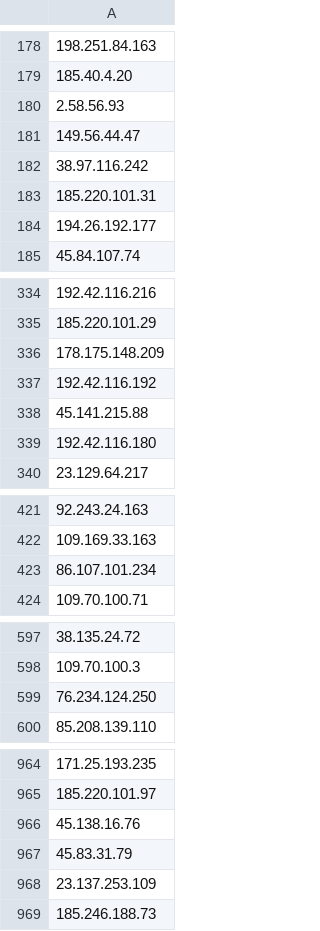
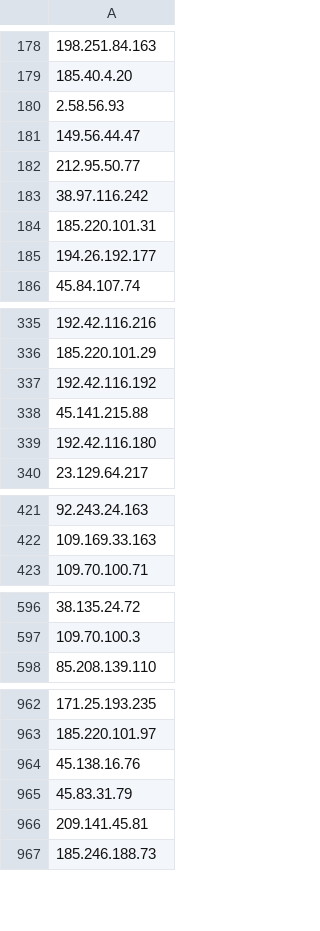
Before and after one commit to jjewitt/TOR_List, a CSV file: lists/exit_nodes.csv, drawn as a sheet; only a part is shown, gaps mark what is left out; removed rows and columns are numbered as before the commit, all else as after; the diff covers the shown part only; the diff names each change by its address in the sheet, - before the commit and + after, or states it on an @@ line.

```diff
--- a/lists/exit_nodes.csv
+++ b/lists/exit_nodes.csv
+row 182: 212.95.50.77
-row 336: 178.175.148.209
-row 423: 86.107.101.234
-row 599: 76.234.124.250
-A966: 23.137.253.109
+A966: 209.141.45.81
```
Also changed, not shown: 4 added rows and 2 removed rows elsewhere in this file, lists/guard_nodes.csv, lists/recent_nodes.csv, 1 other file.
